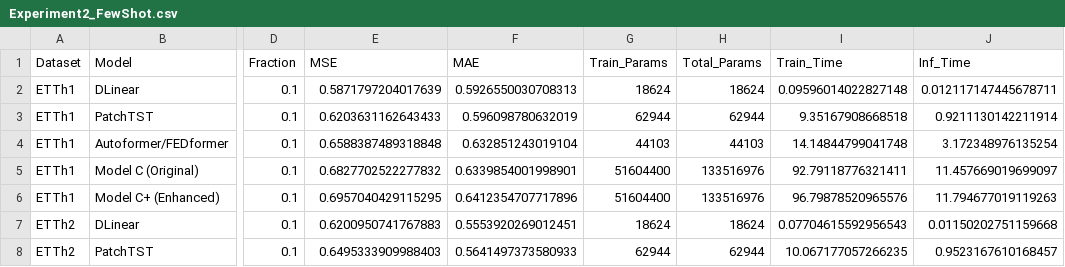
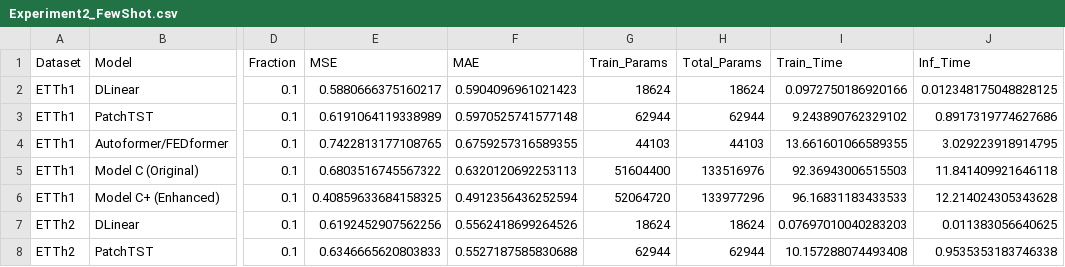
Before and after one commit to greatoverlordgollum/comp4329-assignment2, a CSV file: Experiment2_FewShot.csv, drawn as a sheet; only a part is shown, gaps mark what is left out; the diff covers the shown part only; the diff names each change by its address in the sheet, - before the commit and + after, or states it on an @@ line.

```diff
--- a/Experiment2_FewShot.csv
+++ b/Experiment2_FewShot.csv
-E2 (MSE): 0.5871797204017639
+E2 (MSE): 0.5880666375160217
-F2 (MAE): 0.5926550030708313
+F2 (MAE): 0.5904096961021423
-I2 (Train_Time): 0.09596014022827148
+I2 (Train_Time): 0.0972750186920166
-J2 (Inf_Time): 0.012117147445678711
+J2 (Inf_Time): 0.012348175048828125
-E3 (MSE): 0.6203631162643433
+E3 (MSE): 0.6191064119338989
-F3 (MAE): 0.596098780632019
+F3 (MAE): 0.5970525741577148
-I3 (Train_Time): 9.35167908668518
+I3 (Train_Time): 9.243890762329102
-J3 (Inf_Time): 0.9211130142211914
+J3 (Inf_Time): 0.8917319774627686
-E4 (MSE): 0.6588387489318848
+E4 (MSE): 0.7422813177108765
-F4 (MAE): 0.632851243019104
+F4 (MAE): 0.6759257316589355
-I4 (Train_Time): 14.14844799041748
+I4 (Train_Time): 13.661601066589355
-J4 (Inf_Time): 3.172348976135254
+J4 (Inf_Time): 3.029223918914795
-E5 (MSE): 0.6827702522277832
+E5 (MSE): 0.6803516745567322
-F5 (MAE): 0.6339854001998901
+F5 (MAE): 0.6320120692253113
-I5 (Train_Time): 92.79118776321411
+I5 (Train_Time): 92.36943006515503
-J5 (Inf_Time): 11.457669019699097
+J5 (Inf_Time): 11.841409921646118
-E6 (MSE): 0.6957040429115295
+E6 (MSE): 0.40859633684158325
-F6 (MAE): 0.6412354707717896
+F6 (MAE): 0.4912356436252594
-G6 (Train_Params): 51604400
+G6 (Train_Params): 52064720
-H6 (Total_Params): 133516976
+H6 (Total_Params): 133977296
-I6 (Train_Time): 96.79878520965576
+I6 (Train_Time): 96.16831183433533
-J6 (Inf_Time): 11.794677019119263
+J6 (Inf_Time): 12.214024305343628
-E7 (MSE): 0.6200950741767883
+E7 (MSE): 0.6192452907562256
-F7 (MAE): 0.5553920269012451
+F7 (MAE): 0.5562418699264526
-I7 (Train_Time): 0.07704615592956543
+I7 (Train_Time): 0.07697010040283203
-J7 (Inf_Time): 0.01150202751159668
+J7 (Inf_Time): 0.011383056640625
-E8 (MSE): 0.6495333909988403
+E8 (MSE): 0.6346665620803833
-F8 (MAE): 0.5641497373580933
+F8 (MAE): 0.5527187585830688
-I8 (Train_Time): 10.067177057266235
+I8 (Train_Time): 10.157288074493408
-J8 (Inf_Time): 0.9523167610168457
+J8 (Inf_Time): 0.9535353183746338
```
Also changed, not shown: 36 edited cells elsewhere in this file, Experiment1_FullData.csv, Experiment3_Ablations.csv, 3 other files.
